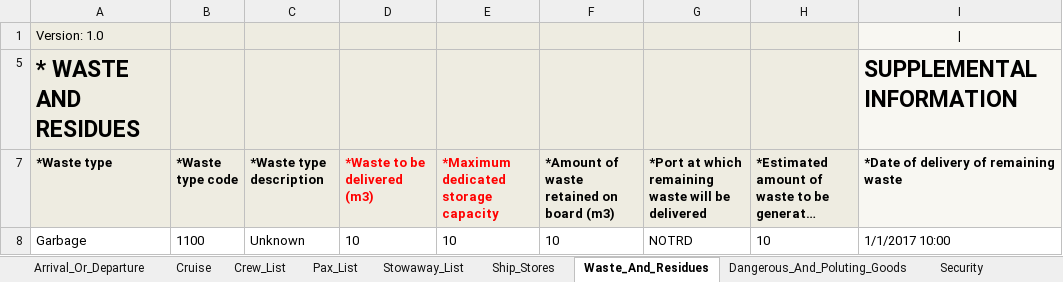
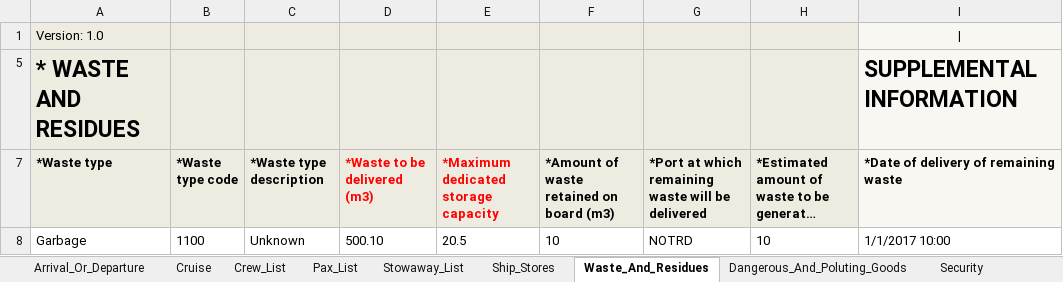
Before and after one commit to andrerav/annademo, an Excel workbook: src/AnNaSpreadsheetParser.Test/AnNaTestSheet.xlsx, sheet Waste_And_Residues, drawn as a sheet; only a part is shown; long unchanged cells end in …; values as stored, in another font and other column widths than the file's, no borders; the diff names each change by its address in the sheet, - before the commit and + after, or states it on an @@ line.

Commit message:
Added typed sheets for crew/pax and waste.

```diff
--- a/src/AnNaSpreadsheetParser.Test/AnNaTestSheet.xlsx (sheet Waste_And_Residues)
+++ b/src/AnNaSpreadsheetParser.Test/AnNaTestSheet.xlsx (sheet Waste_And_Residues)
-D8 (*Waste to be delivered (m3)): 10
+D8 (*Waste to be delivered (m3)): 500.10
-E8: 10
+E8: 20.5
```
Also changed, not shown: sheet Crew_List, 4 other files.
